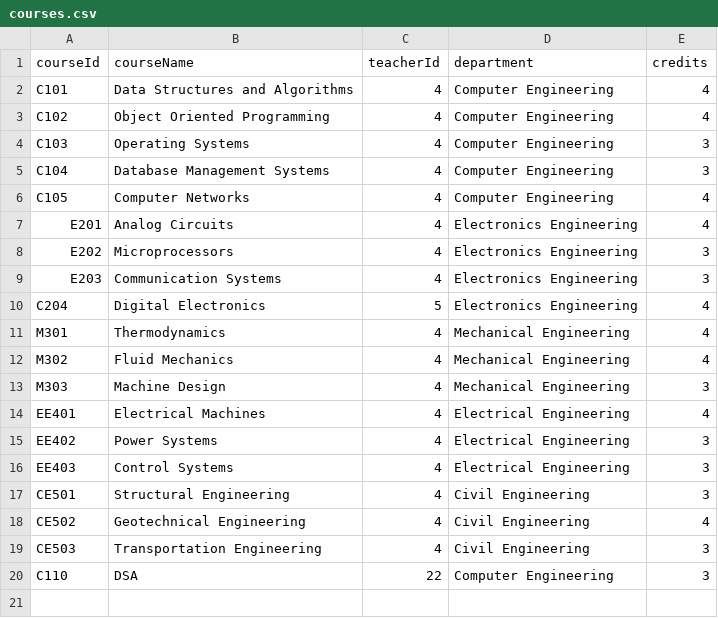
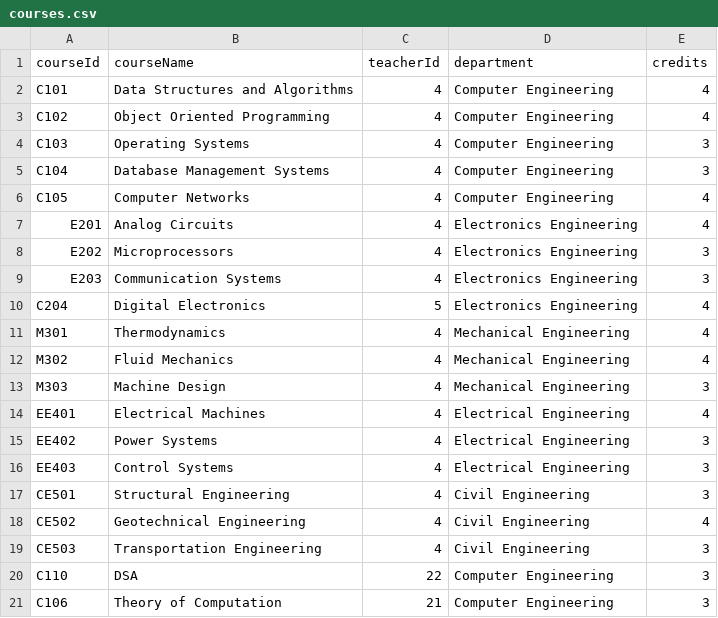
Before and after one commit to Makarand9106/OOPS-Project, a CSV file: coep-system/data/database/courses.csv, drawn as a sheet.

Commit message:
fixed departments, date

```diff
--- a/coep-system/data/database/courses.csv
+++ b/coep-system/data/database/courses.csv
@@ -20 +20,2 @@ CE503,Transportation Engineering,4,Civil Engineering,3
 C110,DSA,22,Computer Engineering,3
+C106,Theory of Computation,21,Computer Engineering,3
```
Also changed, not shown: 5 other files.
